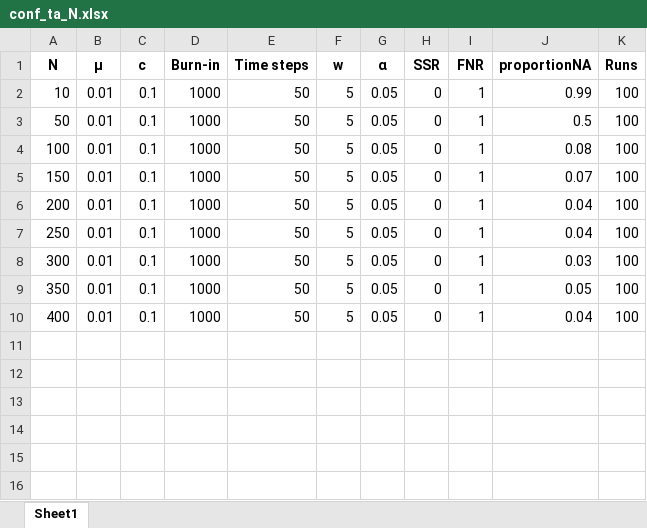
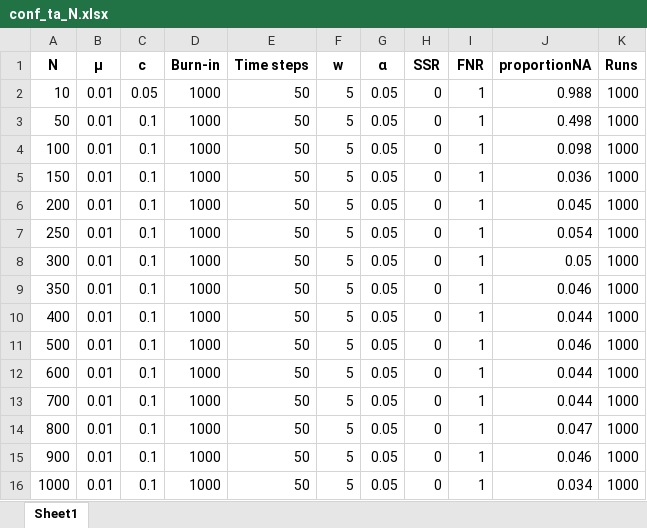
Before and after one commit to Cooperr18/FIT_culttransm_arch, an Excel workbook: data/conf_ta_output/conf_ta_N.xlsx, sheet Sheet1, drawn as a sheet; values as stored, in another font and other column widths than the file's, no borders; the diff names each change by its address in the sheet, - before the commit and + after, or states it on an @@ line.

```diff
--- a/data/conf_ta_output/conf_ta_N.xlsx (sheet Sheet1)
+++ b/data/conf_ta_output/conf_ta_N.xlsx (sheet Sheet1)
-C2 (c): 0.1
+C2 (c): 0.05
-J2 (proportionNA): 0.99
+J2 (proportionNA): 0.988
-K2:K10 (Runs): 100
+K2:K10 (Runs): 1000
-J3 (proportionNA): 0.5
+J3 (proportionNA): 0.498
-J4 (proportionNA): 0.08
+J4 (proportionNA): 0.098
-J5 (proportionNA): 0.07
+J5 (proportionNA): 0.036
-J6 (proportionNA): 0.04
+J6 (proportionNA): 0.045
-J7 (proportionNA): 0.04
+J7 (proportionNA): 0.054
-J8 (proportionNA): 0.03
+J8 (proportionNA): 0.05
-J9 (proportionNA): 0.05
+J9 (proportionNA): 0.046
-J10 (proportionNA): 0.04
+J10 (proportionNA): 0.044
+row 11: 500 | 0.01 | 0.1 | 1000 | 50 | 5 | 0.05 | 0 | 1 | 0.046 | 1000
+row 12: 600 | 0.01 | 0.1 | 1000 | 50 | 5 | 0.05 | 0 | 1 | 0.044 | 1000
+row 13: 700 | 0.01 | 0.1 | 1000 | 50 | 5 | 0.05 | 0 | 1 | 0.044 | 1000
+row 14: 800 | 0.01 | 0.1 | 1000 | 50 | 5 | 0.05 | 0 | 1 | 0.047 | 1000
+row 15: 900 | 0.01 | 0.1 | 1000 | 50 | 5 | 0.05 | 0 | 1 | 0.046 | 1000
+row 16: 1000 | 0.01 | 0.1 | 1000 | 50 | 5 | 0.05 | 0 | 1 | 0.034 | 1000
```
Also changed, not shown: data/conf_snap_output/conf_snap_N.xlsx, 4 other files.
